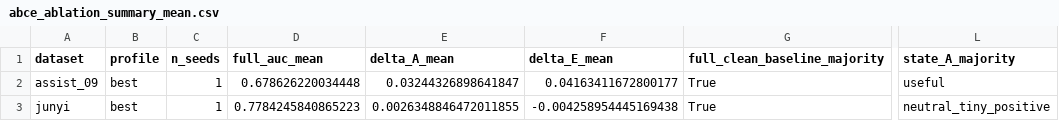
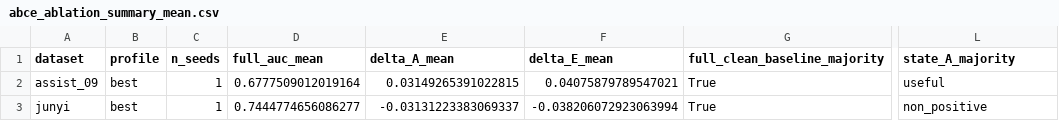
Before and after one commit to Zsh123456-BOOP/ConceptSkillCDM, a CSV file: results/abce_ablation_summary_mean.csv, drawn as a sheet; only a part is shown, gaps mark what is left out; the diff names each change by its address in the sheet, - before the commit and + after, or states it on an @@ line.

```diff
--- a/results/abce_ablation_summary_mean.csv
+++ b/results/abce_ablation_summary_mean.csv
-D2 (full_auc_mean): 0.678626220034448
+D2 (full_auc_mean): 0.6777509012019164
-E2 (delta_A_mean): 0.03244326898641847
+E2 (delta_A_mean): 0.03149265391022815
-F2 (delta_E_mean): 0.04163411672800177
+F2 (delta_E_mean): 0.04075879789547021
-D3 (full_auc_mean): 0.7784245840865223
+D3 (full_auc_mean): 0.7444774656086277
-E3 (delta_A_mean): 0.0026348846472011855
+E3 (delta_A_mean): -0.03131223383069337
-F3 (delta_E_mean): -0.004258954445169438
+F3 (delta_E_mean): -0.038206072923063994
-L3 (state_A_majority): neutral_tiny_positive
+L3 (state_A_majority): non_positive
```
Also changed, not shown: results/abce_ablation_summary.csv, results/experiment_results.csv, 10 other files.
